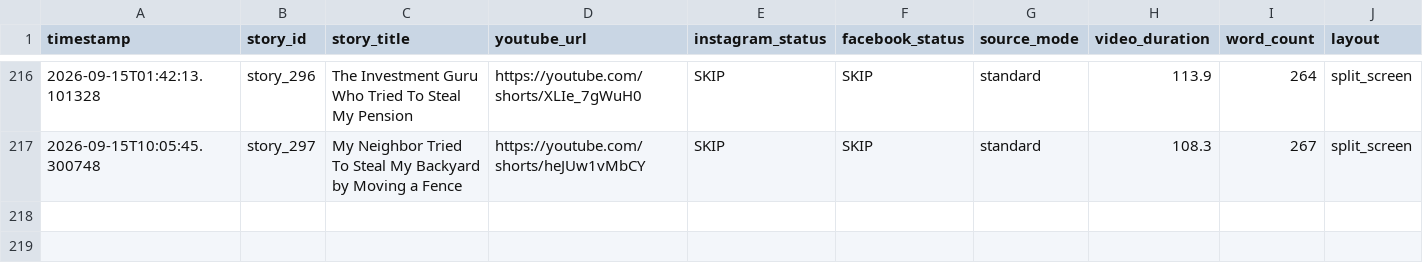
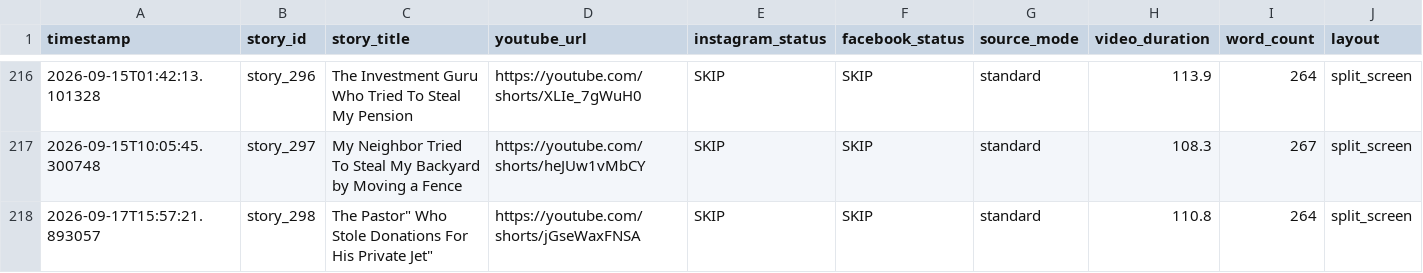
Before and after one commit to AddyCuber/reels-on-rails, a CSV file: upload_log.csv, drawn as a sheet; only a part is shown, gaps mark what is left out.

```diff
--- a/upload_log.csv
+++ b/upload_log.csv
@@ -217 +217,2 @@ timestamp,story_id,story_title,youtube_url,instagram_status,facebook_status,sour
 2026-09-15T10:05:45.300748,story_297,"My Neighbor Tried To Steal My Backyard by Moving a Fence",https://youtube.com/shorts/heJUw1vMbCY,"SKIP","SKIP",standard,108.3,267,split_screen
+2026-09-17T15:57:21.893057,story_298,"The "Pastor" Who Stole Donations For His Private Jet",https://youtube.com/shorts/jGseWaxFNSA,"SKIP","SKIP",standard,110.8,264,split_screen
```
Also changed, not shown: 3 other files.
